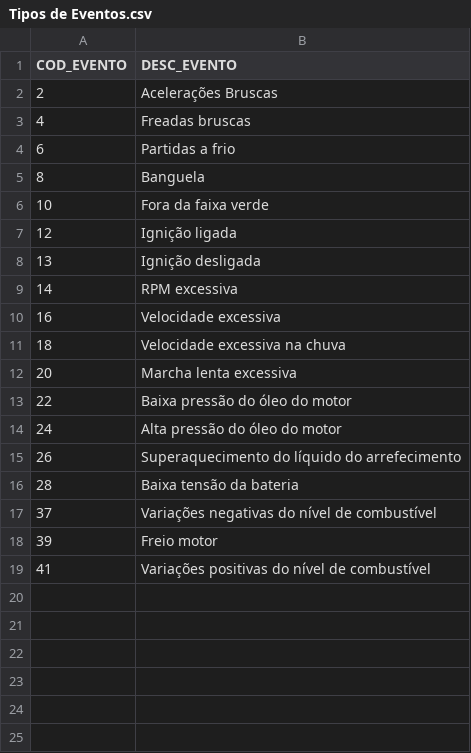
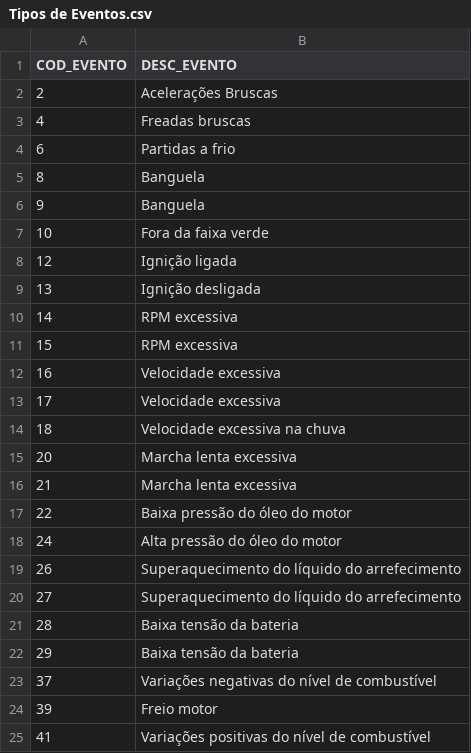
Before and after one commit to MUnilink/cubos, a CSV file: FAST ANALYTICS/gooddata-TMS/Agent/files/autotrac/Tipos de Eventos.csv, drawn as a sheet; the diff names each change by its address in the sheet, - before the commit and + after, or states it on an @@ line.

Commit message:
após vislumbre da documentação da telemetria, alteração indiferente

```diff
--- a/FAST ANALYTICS/gooddata-TMS/Agent/files/autotrac/Tipos de Eventos.csv
+++ b/FAST ANALYTICS/gooddata-TMS/Agent/files/autotrac/Tipos de Eventos.csv
+row 6: 9 | Banguela
+row 11: 15 | RPM excessiva
+row 13: 17 | Velocidade excessiva
+row 16: 21 | Marcha lenta excessiva
+row 20: 27 | Superaquecimento do líquido do arrefecimento
+row 22: 29 | Baixa tensão da bateria
```
